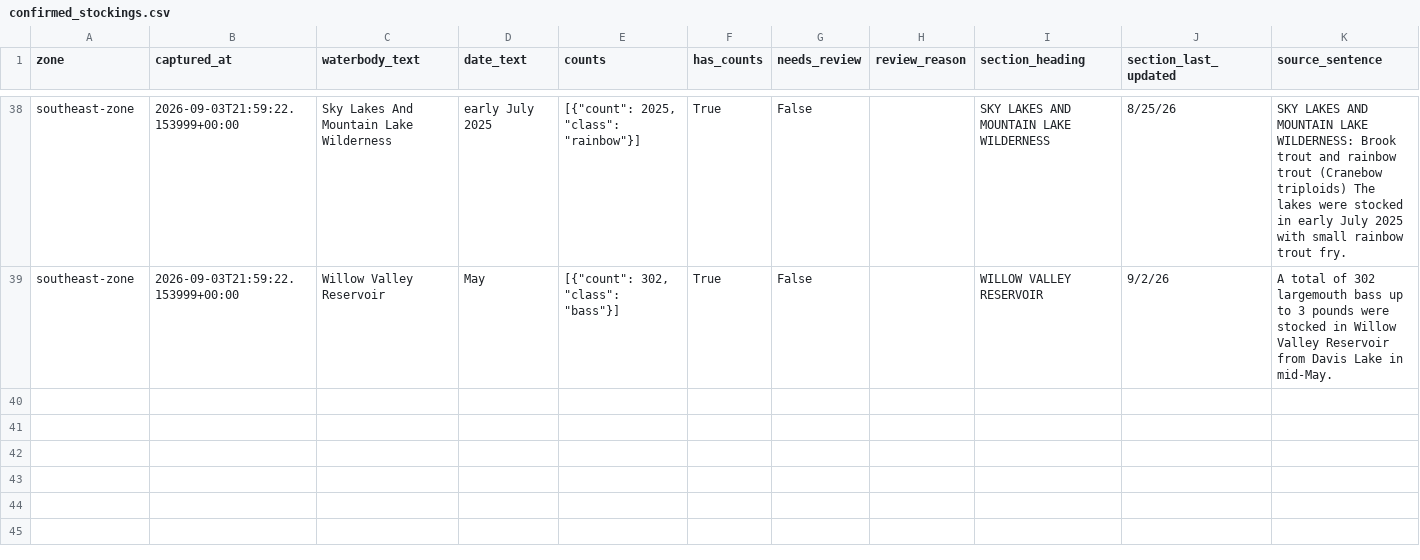
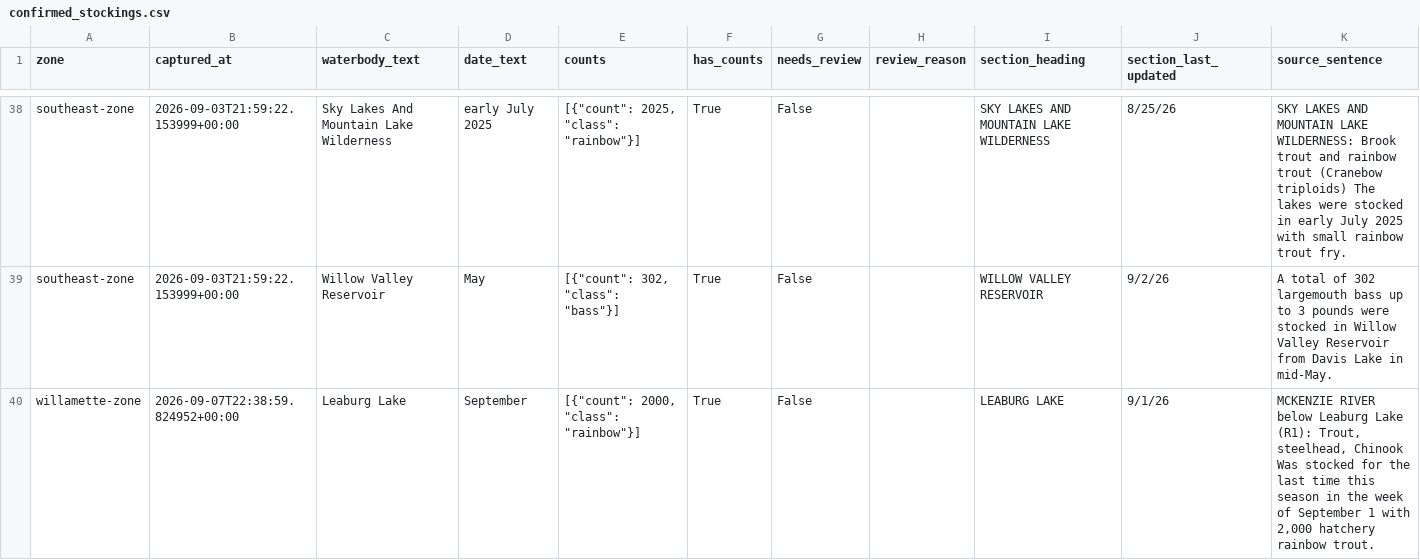
Before and after one commit to jtmayhue/Oregon-Trout-Stocking, a CSV file: archive/confirmed_stockings.csv, drawn as a sheet; only a part is shown, gaps mark what is left out; the diff names each change by its address in the sheet, - before the commit and + after, or states it on an @@ line.

```diff
--- a/archive/confirmed_stockings.csv
+++ b/archive/confirmed_stockings.csv
+row 40: willamette-zone | 2026-09-07T22:38:59.824952+00:00 | Leaburg Lake | September | [{"count": 2000, "class": "rainbow"}] | True | False |  | LEABURG LAKE | 9/1/26 | MCKENZIE RIVER below Leaburg Lake (R1): Trout, steelhead, Chinook Was stocked for the last time this season in the week of September 1 with 2,000 hatchery rainbow trout.
```
Also changed, not shown: 21 other files.
